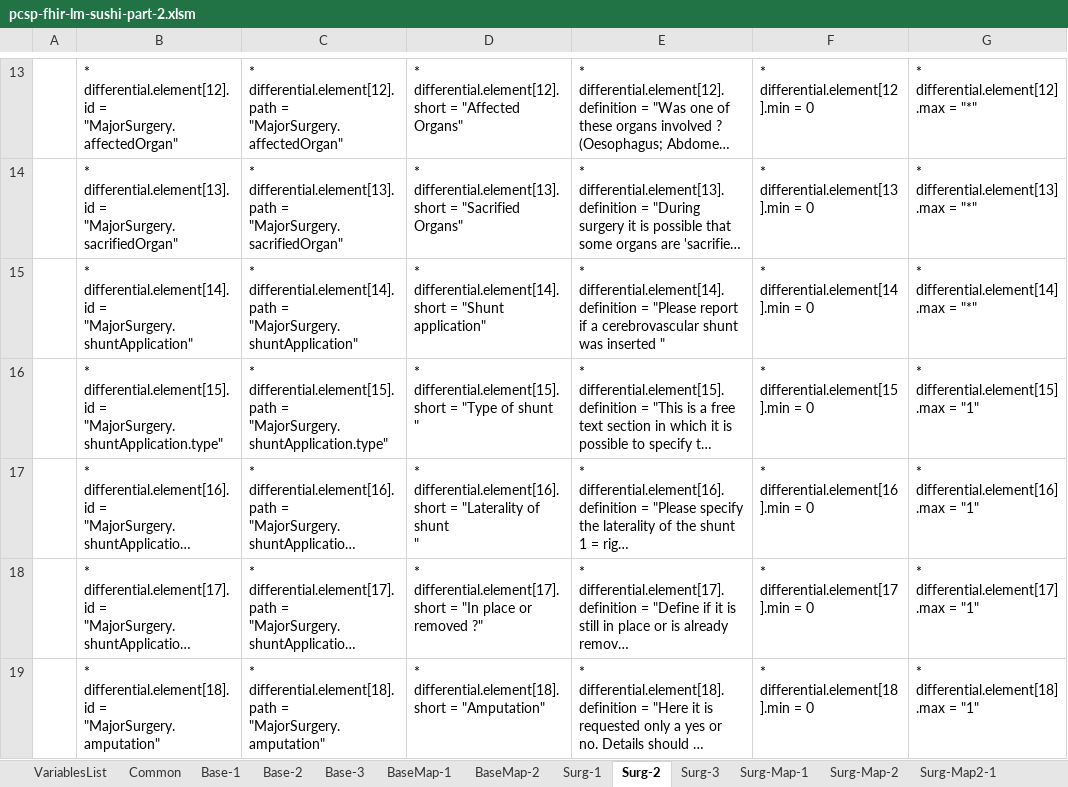
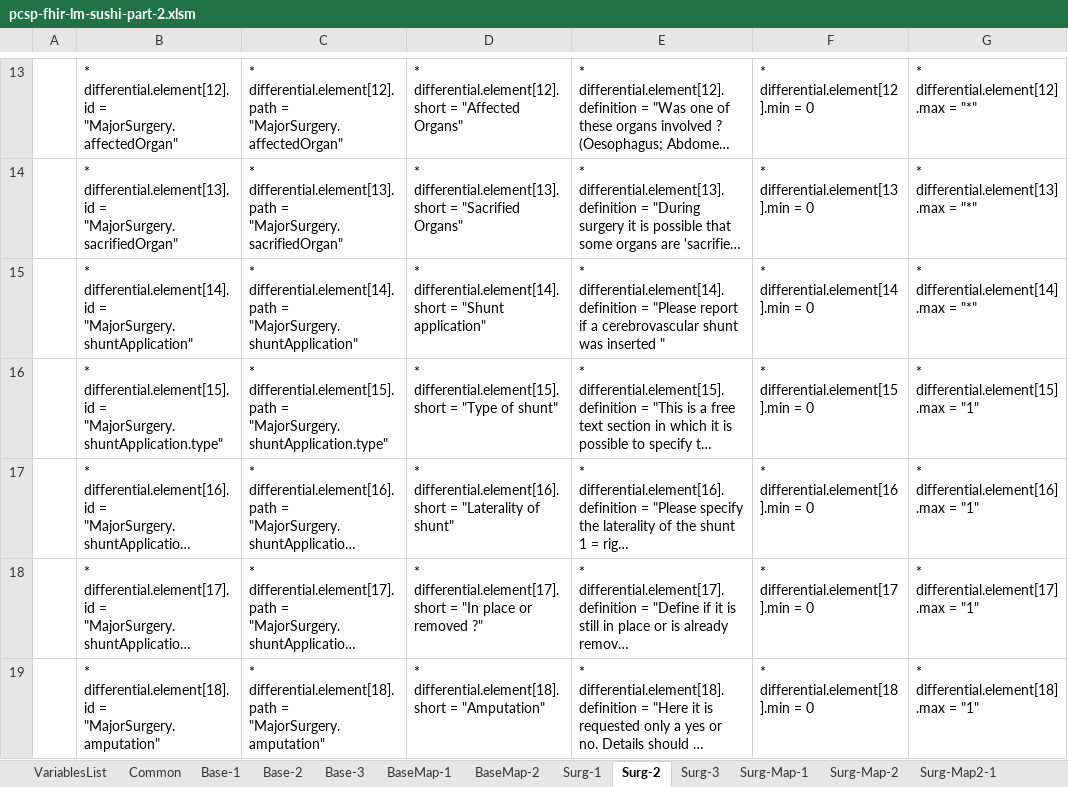
Before and after one commit to hl7-eu/pcsp, an Excel workbook: pcsp-fhir-lm-sushi-part-2.xlsm, sheet Surg-2, drawn as a sheet; only a part is shown, gaps mark what is left out; long unchanged cells end in …; values as stored, in another font and other column widths than the file's, no borders; ↵ is a line break in a cell; the diff covers the shown part only; the diff names each change by its address in the sheet, - before the commit and + after, or states it on an @@ line.

```diff
--- a/pcsp-fhir-lm-sushi-part-2.xlsm (sheet Surg-2)
+++ b/pcsp-fhir-lm-sushi-part-2.xlsm (sheet Surg-2)
-D16: …"Type of shunt ↵ "
+D16: …"Type of shunt"
-D17: …"Laterality of shunt ↵ "
+D17: …"Laterality of shunt"
```
Also changed, not shown: 1 added row, 6 removed rows and 32 edited cells elsewhere in this sheet, sheet Common, sheet Surg-Map-1, sheet Surg-3, sheet Surg-1, sheet Surg-Map-all, sheet Surg-Map-2, 3 more sheets, formulas that keep their value, charts or pictures, 13 other files.
